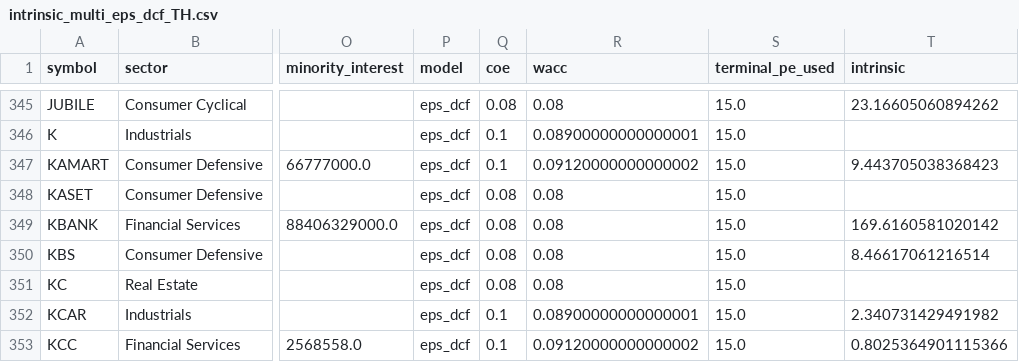
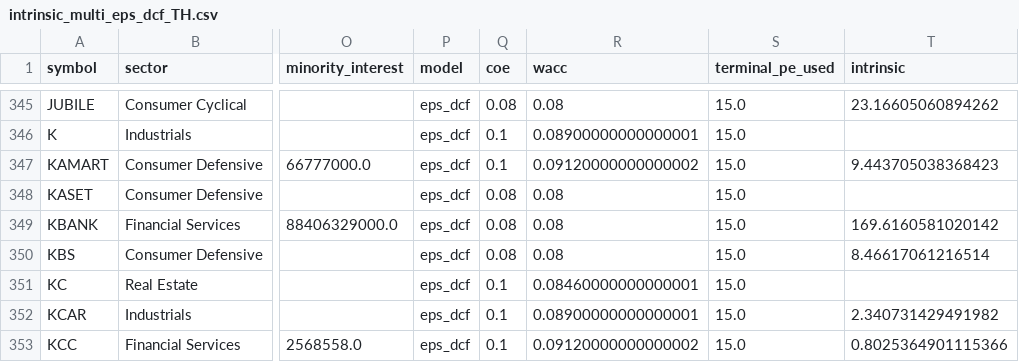
Before and after one commit to babeltechdev/thai-stock-data, a CSV file: intrinsic_multi_eps_dcf_TH.csv, drawn as a sheet; only a part is shown, gaps mark what is left out; the diff names each change by its address in the sheet, - before the commit and + after, or states it on an @@ line.

```diff
--- a/intrinsic_multi_eps_dcf_TH.csv
+++ b/intrinsic_multi_eps_dcf_TH.csv
-Q351 (coe): 0.08
+Q351 (coe): 0.1
-R351 (wacc): 0.08
+R351 (wacc): 0.08460000000000001
```
Also changed, not shown: consensus_targets_TH.csv, consensus_targets_US.csv, 9 other files.
